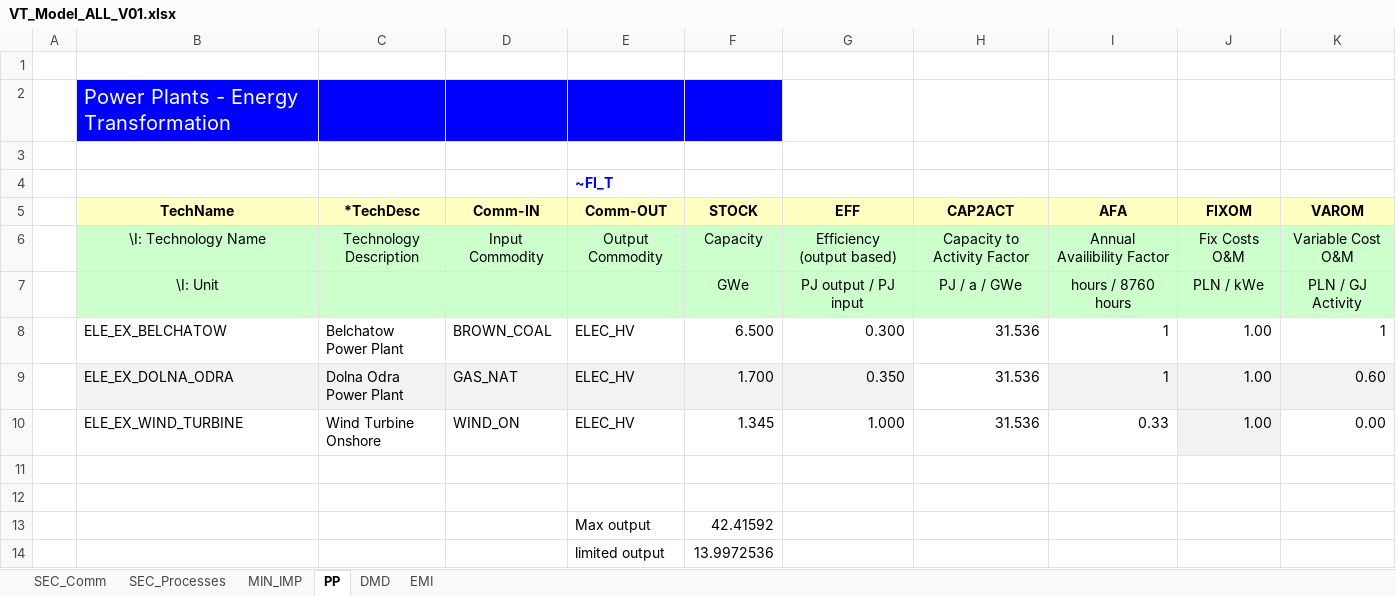
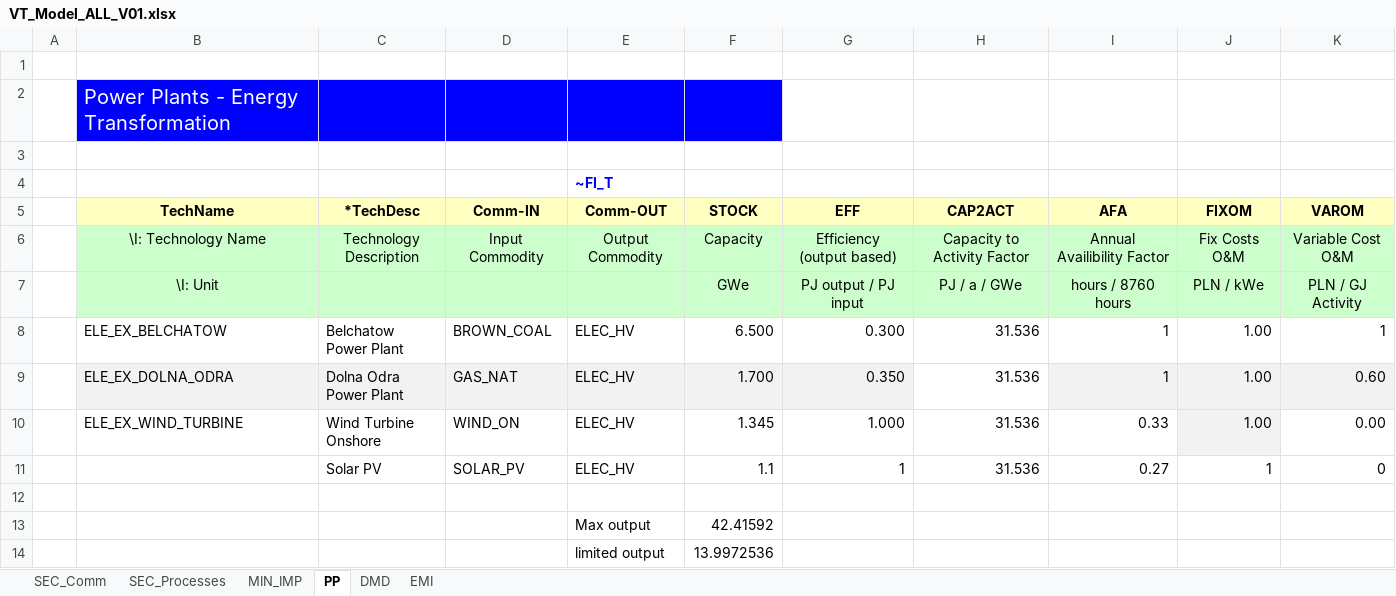
Before and after one commit to EmiliaKaz/Emilia, an Excel workbook: VT_Model_ALL_V01.xlsx, sheet PP, drawn as a sheet; values as stored, in another font and other column widths than the file's, no borders; the diff names each change by its address in the sheet, - before the commit and + after, or states it on an @@ line.

```diff
--- a/VT_Model_ALL_V01.xlsx (sheet PP)
+++ b/VT_Model_ALL_V01.xlsx (sheet PP)
-row 11: (empty)
+row 11:  |  | Solar PV | SOLAR_PV | ELEC_HV | 1.1 | 1 | 31.536 | 0.27 | 1 | 0
```
Also changed, not shown: sheet SEC_Processes, sheet SEC_Comm, sheet MIN_IMP.
